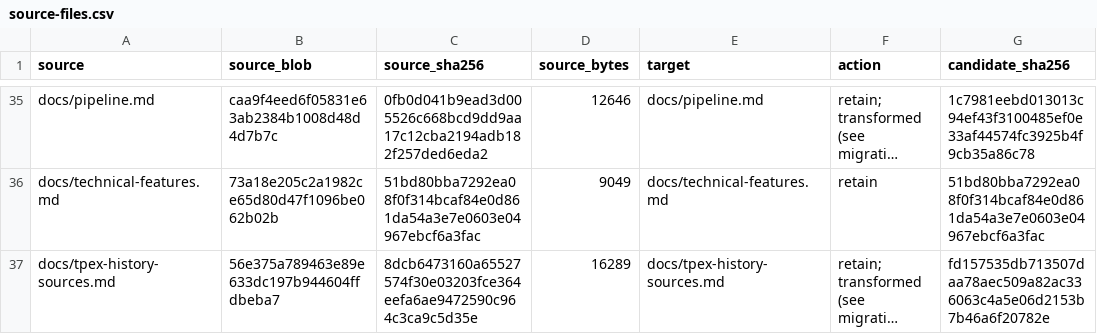
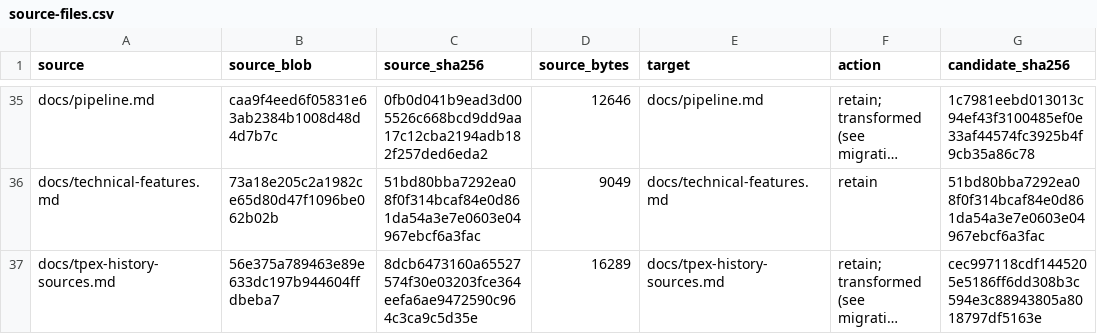
Before and after one commit to TaiwanCCyoyo/stock-data-downloader, a CSV file: docs/migration/source-files.csv, drawn as a sheet; only a part is shown, gaps mark what is left out; long unchanged cells end in …; the diff covers the shown part only; the diff names each change by its address in the sheet, - before the commit and + after, or states it on an @@ line.

Commit message:
docs: preserve source knowledge and scope publication review

```diff
--- a/docs/migration/source-files.csv
+++ b/docs/migration/source-files.csv
-G37 (candidate_sha256): fd157535db713507daa78aec509a82ac336063c4a5e06d2153b7b46a6f20782e
+G37 (candidate_sha256): cec997118cdf1445205e5186ff6dd308b3c594e3c88943805a8018797df5163e
```
Also changed, not shown: 4 edited cells elsewhere in this file, 8 other files.
